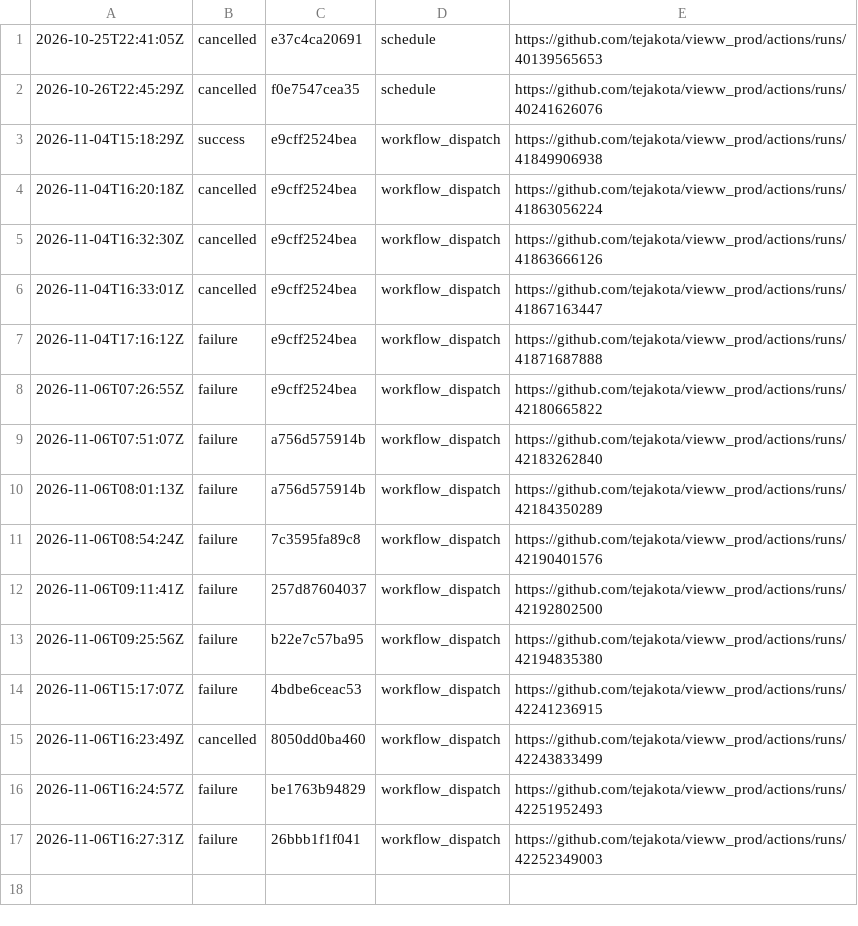
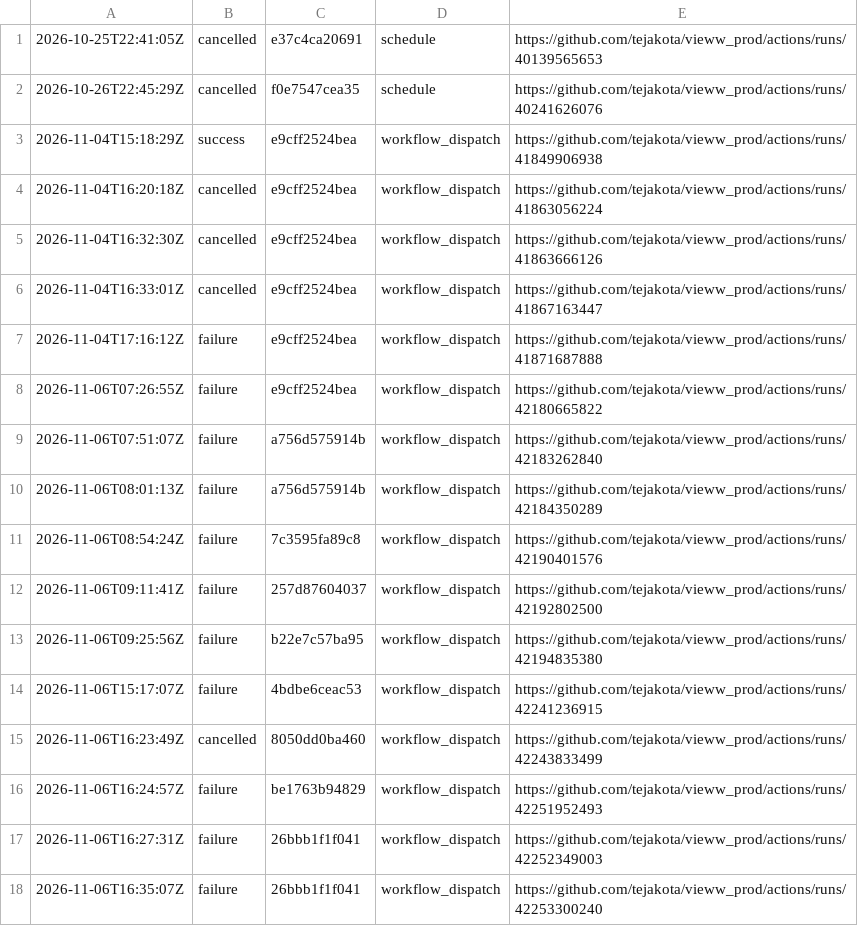
Before and after one commit to tejakota/vieww_prod, a TSV file: hardware-self-hosted-linux-and-windows/main/history.tsv, drawn as a sheet.

Commit message:
Hardware (self-hosted Linux and Windows) (main @ 26bbb1f1f041): failure

```diff
--- a/hardware-self-hosted-linux-and-windows/main/history.tsv
+++ b/hardware-self-hosted-linux-and-windows/main/history.tsv
@@ -17 +17,2 @@
 2026-11-06T16:27:31Z	failure	26bbb1f1f041	workflow_dispatch	https://github.com/tejakota/vieww_prod/actions/runs/42252349003
+2026-11-06T16:35:07Z	failure	26bbb1f1f041	workflow_dispatch	https://github.com/tejakota/vieww_prod/actions/runs/42253300240
```
Also changed, not shown: 8 other files.
